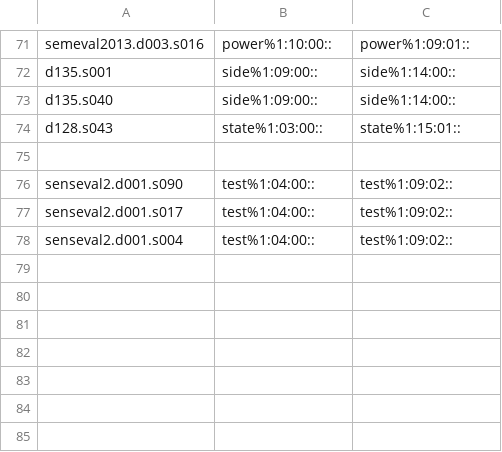
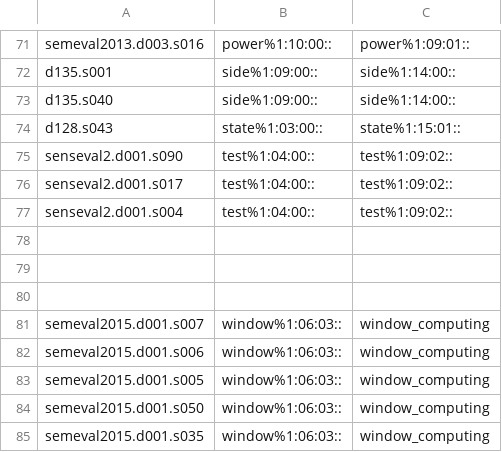
Before and after one commit to aalgirdas/wordnet_onto, a TSV file: sentence_synset_to_synset.tsv, drawn as a sheet; only a part is shown, gaps mark what is left out; removed rows and columns are numbered as before the commit, all else as after; the diff names each change by its address in the sheet, - before the commit and + after, or states it on an @@ line.

Commit message:
Update sentence_synset_to_synset.tsv

```diff
--- a/sentence_synset_to_synset.tsv
+++ b/sentence_synset_to_synset.tsv
-row 75: (empty)
+row 78: (empty)
+row 79: (empty)
+row 80: (empty)
+row 81: semeval2015.d001.s007 | window%1:06:03:: | window_computing
+row 82: semeval2015.d001.s006 | window%1:06:03:: | window_computing
+row 83: semeval2015.d001.s005 | window%1:06:03:: | window_computing
+row 84: semeval2015.d001.s050 | window%1:06:03:: | window_computing
+row 85: semeval2015.d001.s035 | window%1:06:03:: | window_computing
```
